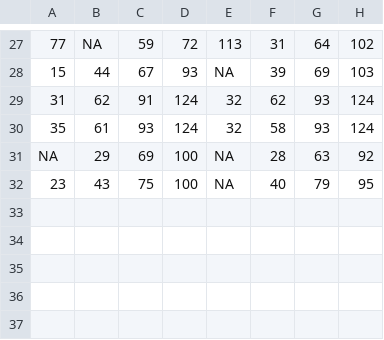
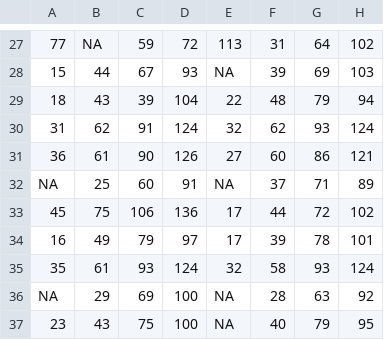
Before and after one commit to JennR1990/Implicit_Online_Timecourse, a CSV file: AimingAngle/Summer4_aimingangle.csv, drawn as a sheet; only a part is shown, gaps mark what is left out; the diff names each change by its address in the sheet, - before the commit and + after, or states it on an @@ line.

```diff
--- a/AimingAngle/Summer4_aimingangle.csv
+++ b/AimingAngle/Summer4_aimingangle.csv
+row 29: 18 | 43 | 39 | 104 | 22 | 48 | 79 | 94
+row 31: 36 | 61 | 90 | 126 | 27 | 60 | 86 | 121
+row 32: NA | 25 | 60 | 91 | NA | 37 | 71 | 89
+row 33: 45 | 75 | 106 | 136 | 17 | 44 | 72 | 102
+row 34: 16 | 49 | 79 | 97 | 17 | 39 | 78 | 101
```
Also changed, not shown: AimingAngle/Summer1_aimingangle.csv, AimingAngle/Summer3_aimingangle.csv, 37 other files.
